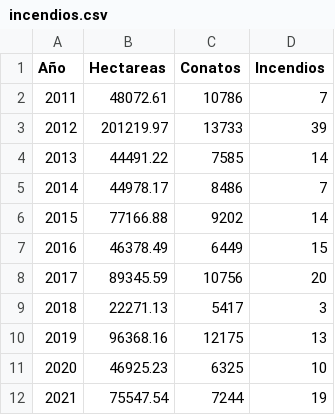
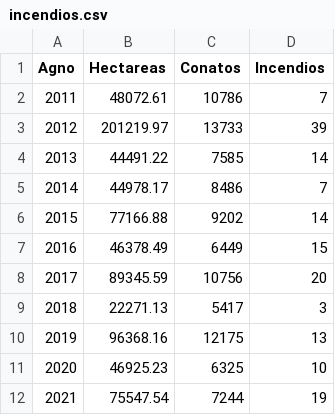
Before and after one commit to MichalTkaczykUNIR/D3, a CSV file: incendios.csv, drawn as a sheet.

Commit message:
Update incendios.csv

```diff
--- a/incendios.csv
+++ b/incendios.csv
@@ -1,2 +1,2 @@
-Año,Hectareas,Conatos,Incendios
+Agno,Hectareas,Conatos,Incendios
 2011,48072.61,10786,7
```
